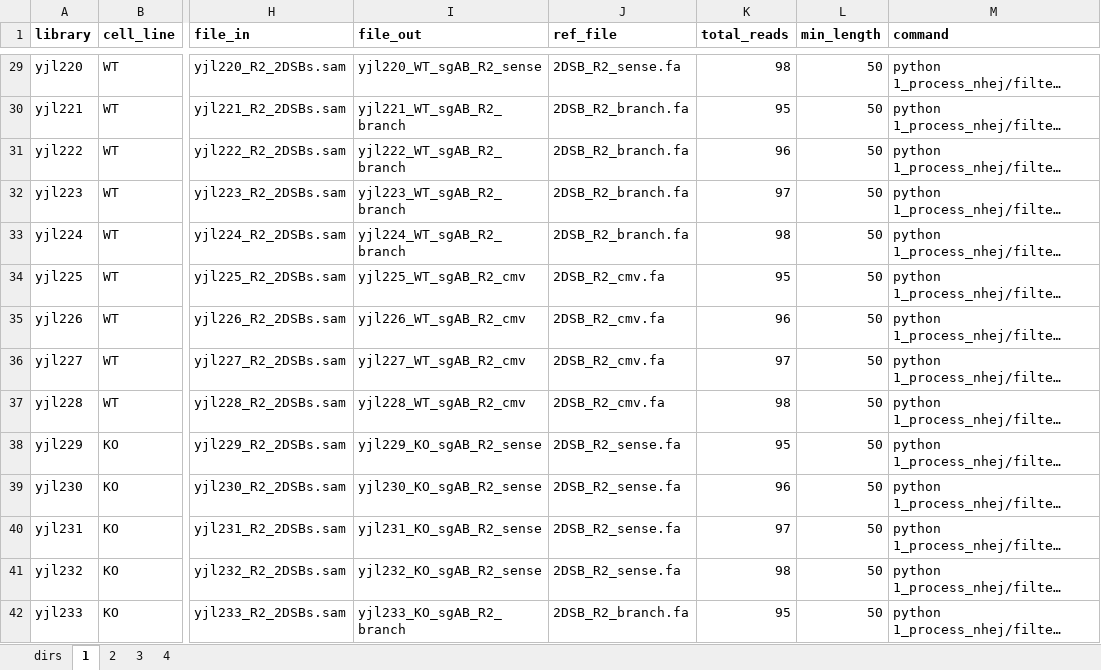
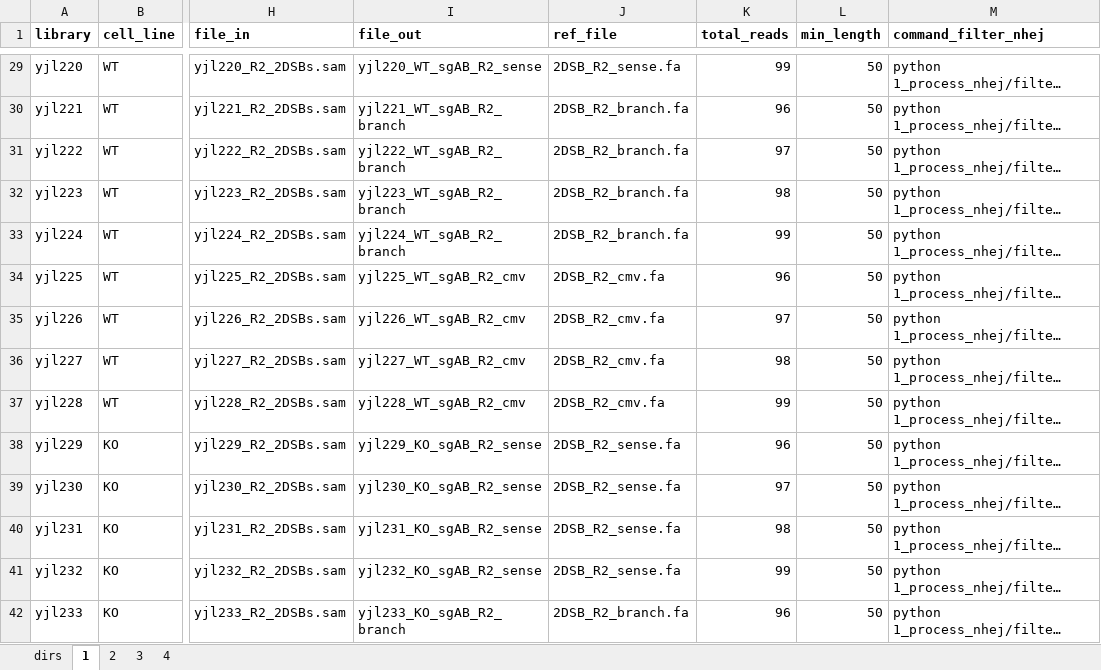
Before and after one commit to xph9876/RNA-mediated_DSB_repair, an Excel workbook: libinfo.xlsx, sheet 1, drawn as a sheet; only a part is shown, gaps mark what is left out; long unchanged cells end in …; values as stored, in another font and other column widths than the file's, no borders; the diff covers the shown part only; the diff names each change by its address in the sheet, - before the commit and + after, or states it on an @@ line.

```diff
--- a/libinfo.xlsx (sheet 1)
+++ b/libinfo.xlsx (sheet 1)
-M1: command
+M1: command_filter_nhej
-K29 (total_reads): 98
+K29 (total_reads): 99
-K30 (total_reads): 95
+K30 (total_reads): 96
-K31 (total_reads): 96
+K31 (total_reads): 97
-K32 (total_reads): 97
+K32 (total_reads): 98
-K33 (total_reads): 98
+K33 (total_reads): 99
-K34 (total_reads): 95
+K34 (total_reads): 96
-K35 (total_reads): 96
+K35 (total_reads): 97
-K36 (total_reads): 97
+K36 (total_reads): 98
-K37 (total_reads): 98
+K37 (total_reads): 99
-K38 (total_reads): 95
+K38 (total_reads): 96
-K39 (total_reads): 96
+K39 (total_reads): 97
-K40 (total_reads): 97
+K40 (total_reads): 98
-K41 (total_reads): 98
+K41 (total_reads): 99
-K42 (total_reads): 95
+K42 (total_reads): 96
```
Also changed, not shown: 110 edited cells elsewhere in this sheet, sheet 2, sheet 3, sheet 4, 4 other files.
